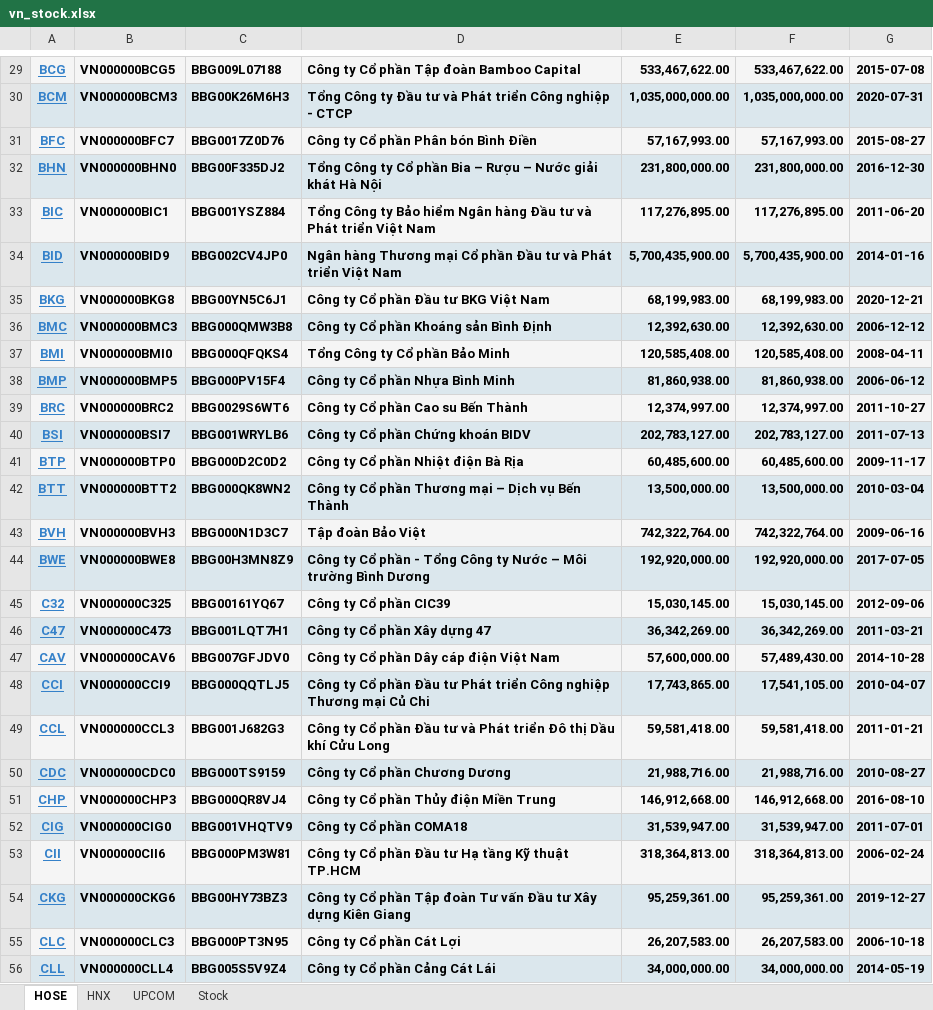
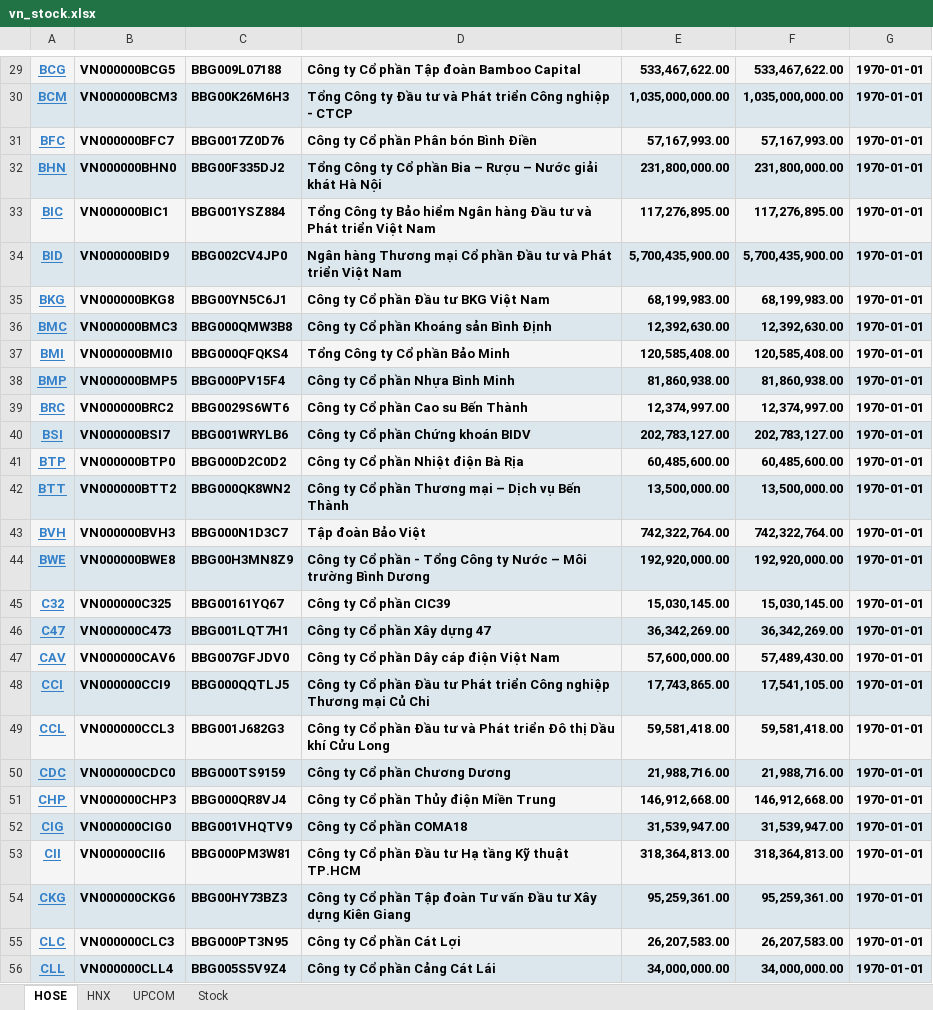
Before and after one commit to duyhuwng2910/Real-Time-Stock-Data-Processing-System, an Excel workbook: Excel files/vn_stock.xlsx, sheet HOSE, drawn as a sheet; only a part is shown, gaps mark what is left out; values as stored, in another font and other column widths than the file's, no borders; the diff covers the shown part only; the diff names each change by its address in the sheet, - before the commit and + after, or states it on an @@ line.

```diff
--- a/Excel files/vn_stock.xlsx (sheet HOSE)
+++ b/Excel files/vn_stock.xlsx (sheet HOSE)
-G29: 2015-07-08
+G29: 1970-01-01
-G30: 2020-07-31
+G30: 1970-01-01
-G31: 2015-08-27
+G31: 1970-01-01
-G32: 2016-12-30
+G32: 1970-01-01
-G33: 2011-06-20
+G33: 1970-01-01
-G34: 2014-01-16
+G34: 1970-01-01
-G35: 2020-12-21
+G35: 1970-01-01
-G36: 2006-12-12
+G36: 1970-01-01
-G37: 2008-04-11
+G37: 1970-01-01
-G38: 2006-06-12
+G38: 1970-01-01
-G39: 2011-10-27
+G39: 1970-01-01
-G40: 2011-07-13
+G40: 1970-01-01
-G41: 2009-11-17
+G41: 1970-01-01
-G42: 2010-03-04
+G42: 1970-01-01
-G43: 2009-06-16
+G43: 1970-01-01
-G44: 2017-07-05
+G44: 1970-01-01
-G45: 2012-09-06
+G45: 1970-01-01
-G46: 2011-03-21
+G46: 1970-01-01
-G47: 2014-10-28
+G47: 1970-01-01
-G48: 2010-04-07
+G48: 1970-01-01
-G49: 2011-01-21
+G49: 1970-01-01
-G50: 2010-08-27
+G50: 1970-01-01
-G51: 2016-08-10
+G51: 1970-01-01
-G52: 2011-07-01
+G52: 1970-01-01
-G53: 2006-02-24
+G53: 1970-01-01
-G54: 2019-12-27
+G54: 1970-01-01
-G55: 2006-10-18
+G55: 1970-01-01
-G56: 2014-05-19
+G56: 1970-01-01
```
Also changed, not shown: 379 edited cells elsewhere in this sheet, sheet UPCOM, sheet HNX, 9 other files.
